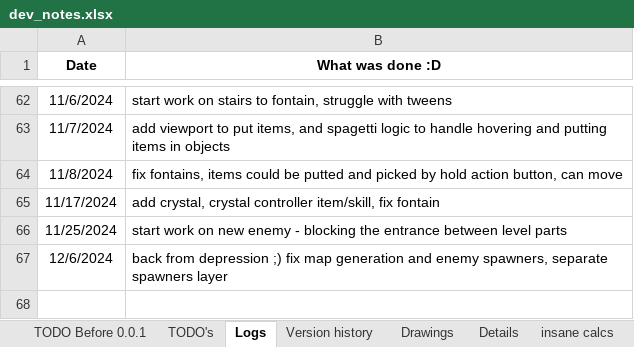
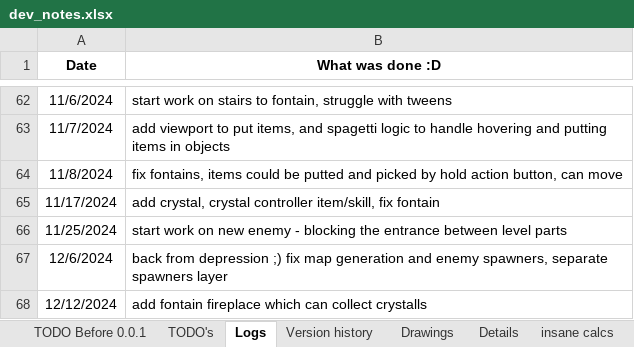
Before and after one commit to IvMov/tower-dungeon, an Excel workbook: dev_notes.xlsx, sheet Logs, drawn as a sheet; only a part is shown, gaps mark what is left out; values as stored, in another font and other column widths than the file's, no borders; the diff names each change by its address in the sheet, - before the commit and + after, or states it on an @@ line.

Commit message:
add fireplace collect crystals

```diff
--- a/dev_notes.xlsx (sheet Logs)
+++ b/dev_notes.xlsx (sheet Logs)
+row 68: 12/12/2024 | add fontain fireplace which can collect crystalls
```
Also changed, not shown: 12 other files.
